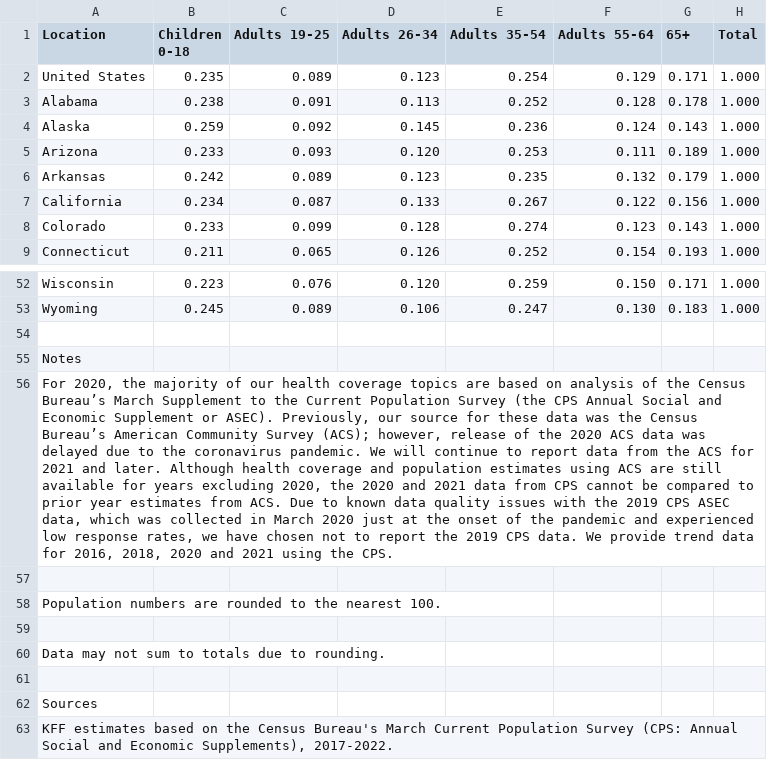
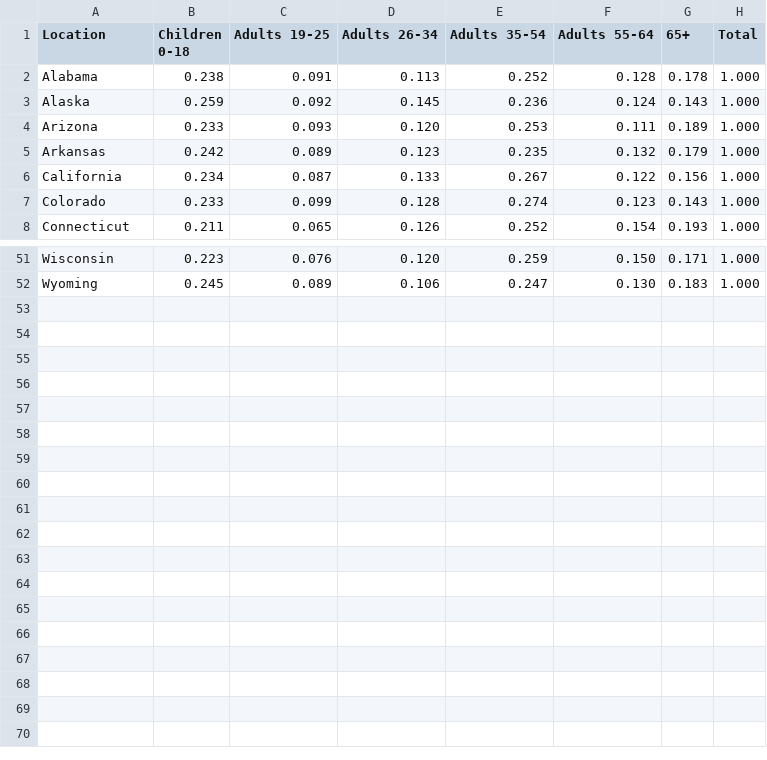
Before and after one commit to YigeWang0312/data-science, a CSV file: data/project/age.csv, drawn as a sheet; only a part is shown, gaps mark what is left out; the diff names each change by its address in the sheet, - before the commit and + after, or states it on an @@ line.

Commit message:
Removed extras on the csv

```diff
--- a/data/project/age.csv
+++ b/data/project/age.csv
-row 2: United States | 0.235 | 0.089 | 0.123 | 0.254 | 0.129 | 0.171 | 1.000
-row 54: (empty)
-row 55: Notes
-row 56: For 2020, the majority of our health coverage topics are based on analysis of the Census Bureau’s March Supplement to the Current Population Survey (the CPS Annual Social and Economic Supplement or ASEC). Previously, our source for these data was the Census Bureau’s American Community Survey (ACS); however, release of the 2020 ACS data was delayed due to the coronavirus pandemic. We will continue to report data from the ACS for 2021 and later. Although health coverage and population estimates using ACS are still available for years excluding 2020, the 2020 and 2021 data from CPS cannot be compared to prior year estimates from ACS. Due to known data quality issues with the 2019 CPS ASEC data, which was collected in March 2020 just at the onset of the pandemic and experienced low response rates, we have chosen not to report the 2019 CPS data. We provide trend data for 2016, 2018, 2020 and 2021 using the CPS.
-row 57: (empty)
-row 58: Population numbers are rounded to the nearest 100.
-row 59: (empty)
-row 60: Data may not sum to totals due to rounding.
-row 61: (empty)
-row 62: Sources
-row 63: KFF estimates based on the Census Bureau's March Current Population Survey (CPS: Annual Social and Economic Supplements), 2017-2022.
```
